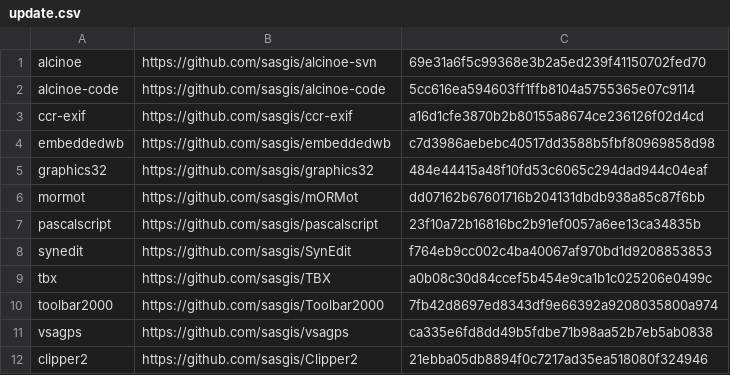
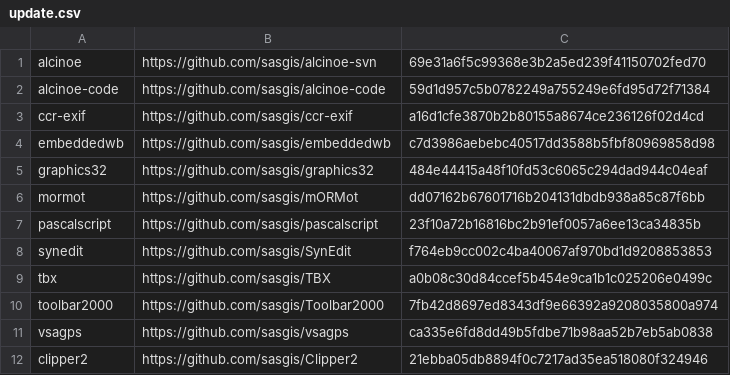
Before and after one commit to sasgis/sas.requires, a CSV file: update.csv, drawn as a sheet.

```diff
--- a/update.csv
+++ b/update.csv
@@ -1,3 +1,3 @@
 alcinoe,https://github.com/sasgis/alcinoe-svn,69e31a6f5c99368e3b2a5ed239f41150702fed70
-alcinoe-code,https://github.com/sasgis/alcinoe-code,5cc616ea594603ff1ffb8104a5755365e07c9114
+alcinoe-code,https://github.com/sasgis/alcinoe-code,59d1d957c5b0782249a755249e6fd95d72f71384
 ccr-exif,https://github.com/sasgis/ccr-exif,a16d1cfe3870b2b80155a8674ce236126f02d4cd
```
Also changed, not shown: 23 other files.
